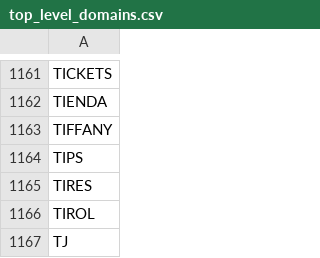
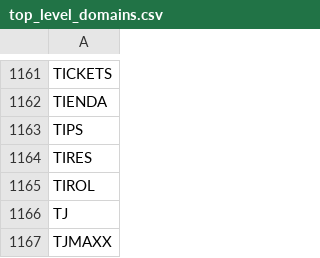
Before and after one commit to GJMcClintock/dbt_tld, a CSV file: seeds/top_level_domains.csv, drawn as a sheet; only a part is shown, gaps mark what is left out; the shorter side is filled out with more unchanged rows; the diff names each change by its address in the sheet, - before the commit and + after, or states it on an @@ line.

```diff
--- a/seeds/top_level_domains.csv
+++ b/seeds/top_level_domains.csv
-row 1163: TIFFANY
```
